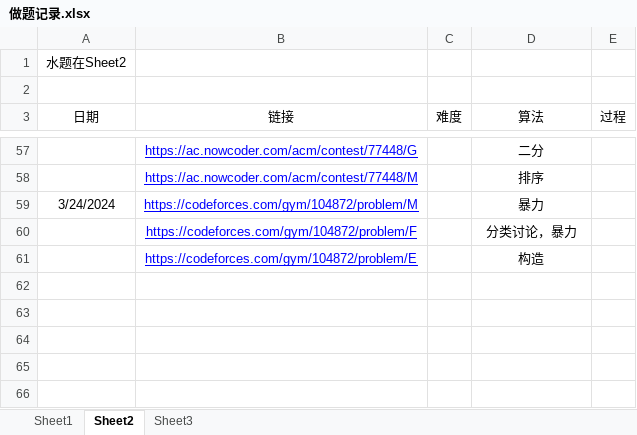
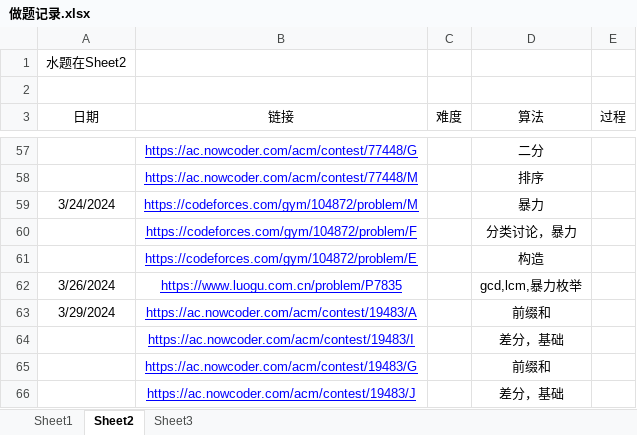
Before and after one commit to unclezhou486/ACM-Solutions, an Excel workbook: 做题记录.xlsx, sheet Sheet2, drawn as a sheet; only a part is shown, gaps mark what is left out; values as stored, in another font and other column widths than the file's, no borders; the diff names each change by its address in the sheet, - before the commit and + after, or states it on an @@ line.

```diff
--- a/做题记录.xlsx (sheet Sheet2)
+++ b/做题记录.xlsx (sheet Sheet2)
+row 62: 3/26/2024 | https://www.luogu.com.cn/problem/P7835 |  | gcd,lcm,暴力枚举
+row 63: 3/29/2024 | https://ac.nowcoder.com/acm/contest/19483/A |  | 前缀和
+row 64:  | https://ac.nowcoder.com/acm/contest/19483/I |  | 差分，基础
+row 65:  | https://ac.nowcoder.com/acm/contest/19483/G |  | 前缀和
+row 66:  | https://ac.nowcoder.com/acm/contest/19483/J |  | 差分，基础
```
Also changed, not shown: sheet Sheet1, 5 other files.
